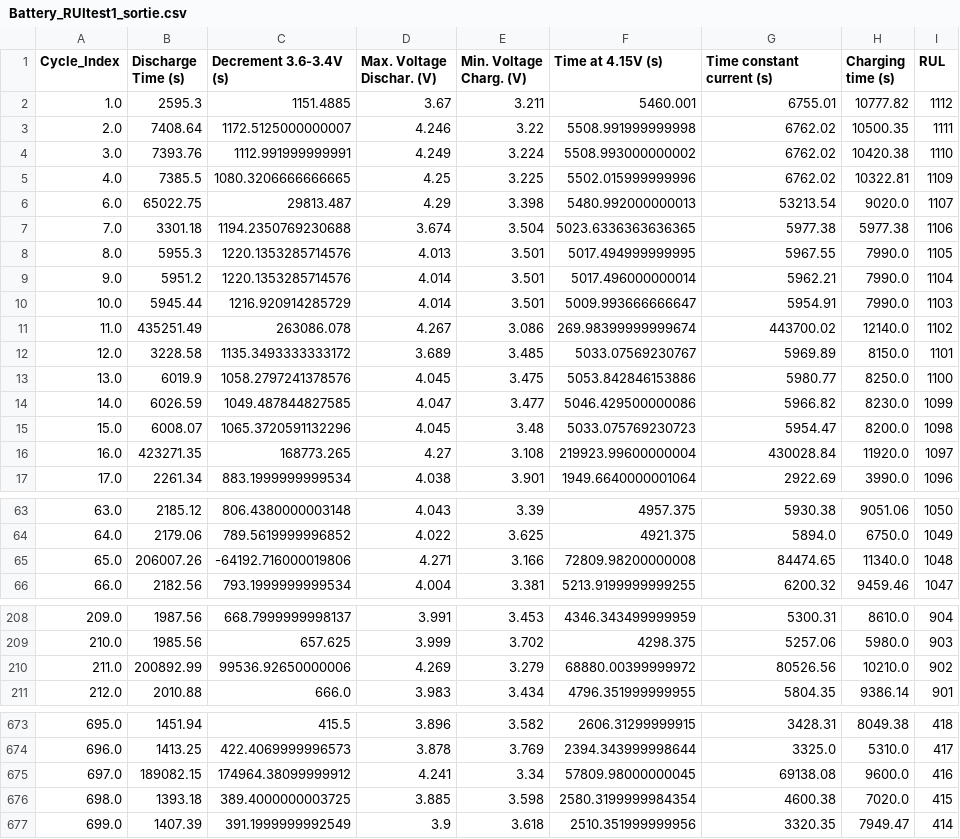
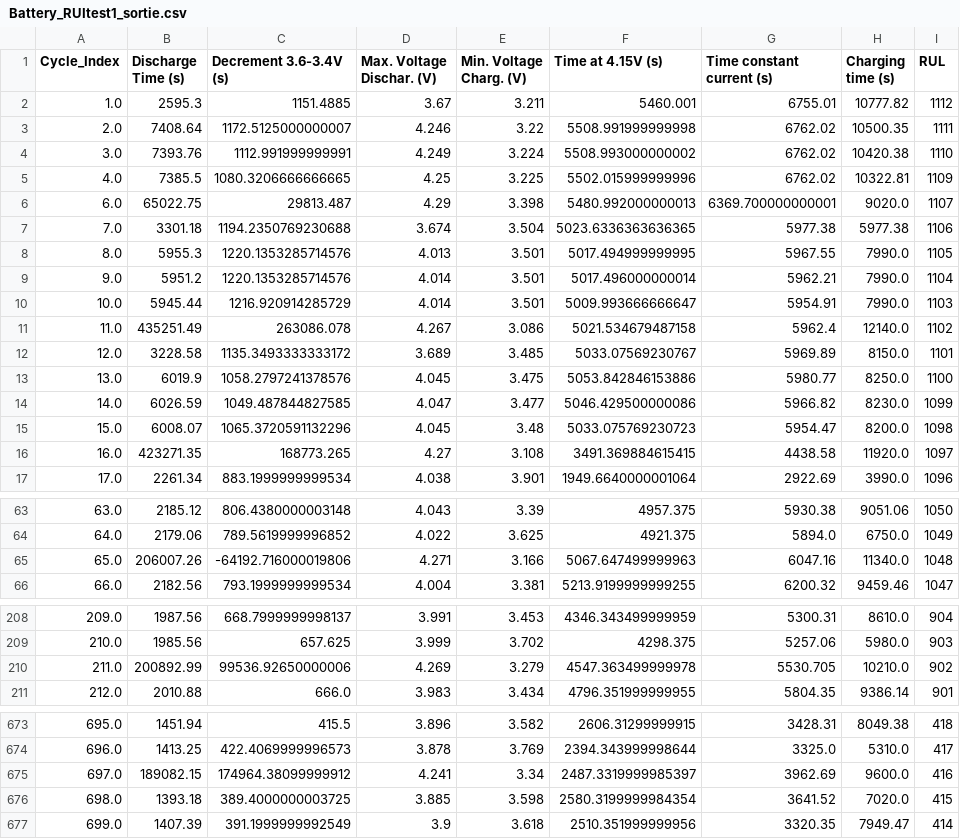
Before and after one commit to FsPilots/LifetimeBattery-BEPython, a CSV file: data/Battery_RUItest1_sortie.csv, drawn as a sheet; only a part is shown, gaps mark what is left out; the diff covers the shown part only.

```diff
--- a/data/Battery_RUItest1_sortie.csv
+++ b/data/Battery_RUItest1_sortie.csv
@@ -5,3 +5,3 @@ Cycle_Index,Discharge Time (s),Decrement 3.6-3.4V (s),Max. Voltage Dischar. (V),
 4.0,7385.5,1080.3206666666665,4.25,3.225,5502.015999999996,6762.02,10322.81,1109
-6.0,65022.75,29813.487,4.29,3.398,5480.992000000013,53213.54,9020.0,1107
+6.0,65022.75,29813.487,4.29,3.398,5480.992000000013,6369.700000000001,9020.0,1107
 7.0,3301.18,1194.2350769230688,3.674,3.504,5023.6336363636365,5977.38,5977.38,1106
@@ -10,3 +10,3 @@ Cycle_Index,Discharge Time (s),Decrement 3.6-3.4V (s),Max. Voltage Dischar. (V),
 10.0,5945.44,1216.920914285729,4.014,3.501,5009.993666666647,5954.91,7990.0,1103
-11.0,435251.49,263086.078,4.267,3.086,269.98399999999674,443700.02,12140.0,1102
+11.0,435251.49,263086.078,4.267,3.086,5021.534679487158,5962.4,12140.0,1102
 12.0,3228.58,1135.3493333333172,3.689,3.485,5033.07569230767,5969.89,8150.0,1101
@@ -15,3 +15,3 @@ Cycle_Index,Discharge Time (s),Decrement 3.6-3.4V (s),Max. Voltage Dischar. (V),
 15.0,6008.07,1065.3720591132296,4.045,3.48,5033.075769230723,5954.47,8200.0,1098
-16.0,423271.35,168773.265,4.27,3.108,219923.99600000004,430028.84,11920.0,1097
+16.0,423271.35,168773.265,4.27,3.108,3491.369884615415,4438.58,11920.0,1097
 17.0,2261.34,883.1999999999534,4.038,3.901,1949.6640000001064,2922.69,3990.0,1096
@@ -64,3 +64,3 @@ Cycle_Index,Discharge Time (s),Decrement 3.6-3.4V (s),Max. Voltage Dischar. (V),
 64.0,2179.06,789.5619999996852,4.022,3.625,4921.375,5894.0,6750.0,1049
-65.0,206007.26,-64192.716000019806,4.271,3.166,72809.98200000008,84474.65,11340.0,1048
+65.0,206007.26,-64192.716000019806,4.271,3.166,5067.647499999963,6047.16,11340.0,1048
 66.0,2182.56,793.1999999999534,4.004,3.381,5213.9199999999255,6200.32,9459.46,1047
@@ -209,3 +209,3 @@ Cycle_Index,Discharge Time (s),Decrement 3.6-3.4V (s),Max. Voltage Dischar. (V),
 210.0,1985.56,657.625,3.999,3.702,4298.375,5257.06,5980.0,903
-211.0,200892.99,99536.92650000006,4.269,3.279,68880.00399999972,80526.56,10210.0,902
+211.0,200892.99,99536.92650000006,4.269,3.279,4547.363499999978,5530.705,10210.0,902
 212.0,2010.88,666.0,3.983,3.434,4796.351999999955,5804.35,9386.14,901
@@ -674,4 +674,4 @@ Cycle_Index,Discharge Time (s),Decrement 3.6-3.4V (s),Max. Voltage Dischar. (V),
 696.0,1413.25,422.4069999996573,3.878,3.769,2394.343999998644,3325.0,5310.0,417
-697.0,189082.15,174964.38099999912,4.241,3.34,57809.98000000045,69138.08,9600.0,416
-698.0,1393.18,389.4000000003725,3.885,3.598,2580.3199999984354,4600.38,7020.0,415
+697.0,189082.15,174964.38099999912,4.241,3.34,2487.3319999985397,3962.69,9600.0,416
+698.0,1393.18,389.4000000003725,3.885,3.598,2580.3199999984354,3641.52,7020.0,415
 699.0,1407.39,391.1999999992549,3.9,3.618,2510.351999999956,3320.35,7949.47,414
```
Also changed, not shown: 18 edited cells elsewhere in this file, 1 other file.
